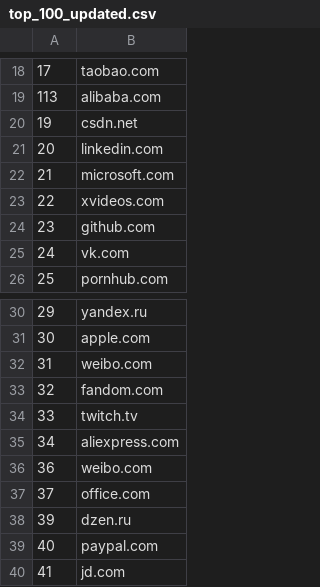
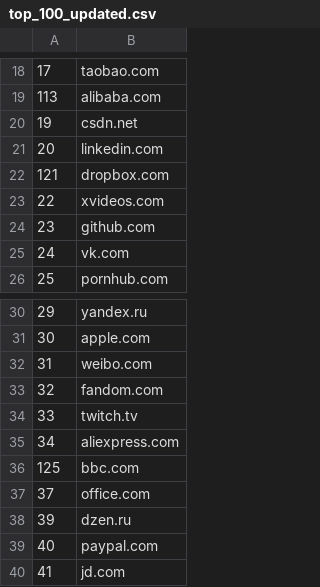
Before and after one commit to mikekuk/VPN_de-anonymiser, a CSV file: VPN_client_scripts/urls/top_100_updated.csv, drawn as a sheet; only a part is shown, gaps mark what is left out.

```diff
--- a/VPN_client_scripts/urls/top_100_updated.csv
+++ b/VPN_client_scripts/urls/top_100_updated.csv
@@ -21,3 +21,3 @@
 20,linkedin.com
-21,microsoft.com
+121,dropbox.com
 22,xvideos.com
@@ -35,3 +35,3 @@
 34,aliexpress.com
-36,weibo.com
+125,bbc.com
 37,office.com
```
Also changed, not shown: 5 other files.
